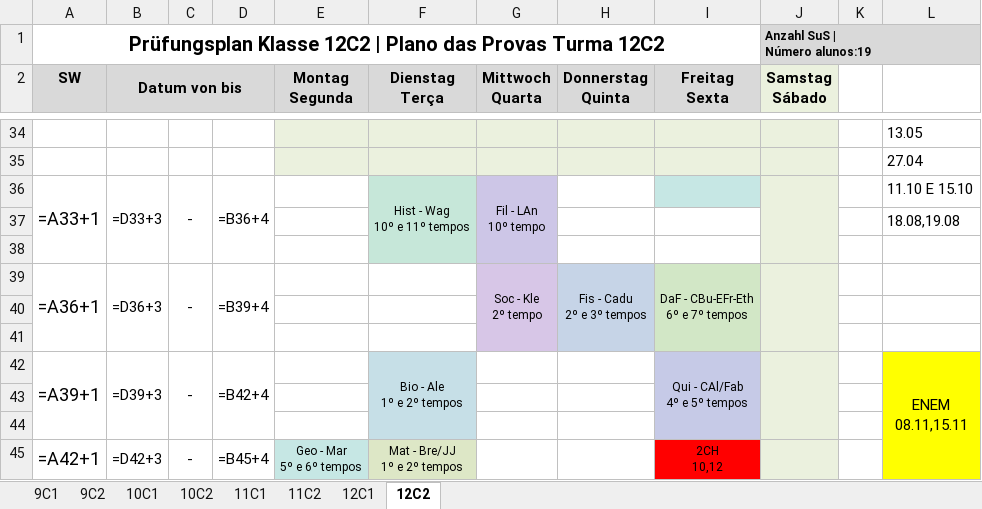
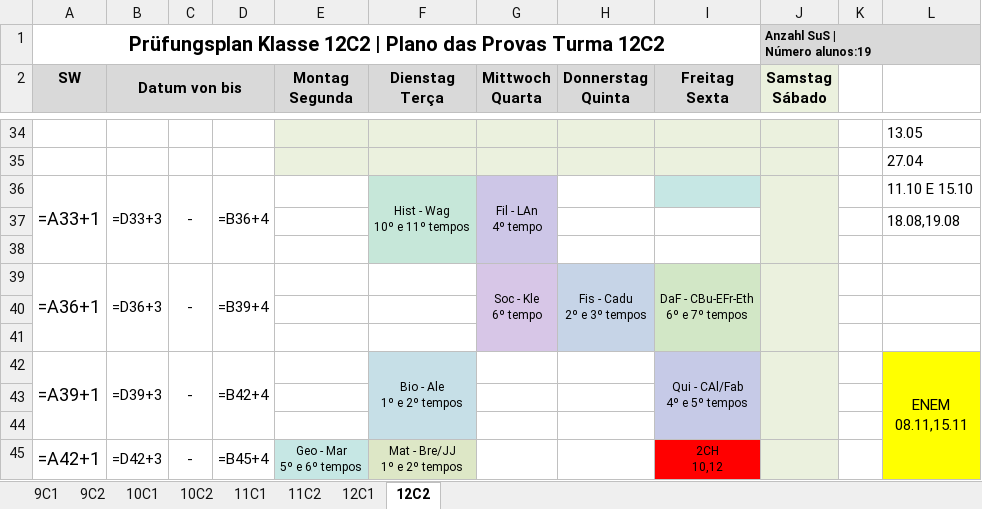
Before and after one commit to cbrener89052/calendarioprovas, an Excel workbook: Horario desenvolvido/Proposta_3_Calendario_Provas_2026_2SEM.xlsx, sheet 12C2, drawn as a sheet; only a part is shown, gaps mark what is left out; values as stored, in another font and other column widths than the file's, no borders; formulas without a stored value are shown as written; ↵ is a line break in a cell; the diff names each change by its address in the sheet, - before the commit and + after, or states it on an @@ line.

```diff
--- a/Horario desenvolvido/Proposta_3_Calendario_Provas_2026_2SEM.xlsx (sheet 12C2)
+++ b/Horario desenvolvido/Proposta_3_Calendario_Provas_2026_2SEM.xlsx (sheet 12C2)
-G36 (Mittwoch Quarta): Fil - LAn ↵ 10º tempo
+G36 (Mittwoch Quarta): Fil - LAn ↵ 4º tempo
-G39 (Mittwoch Quarta): Soc - Kle ↵ 2º tempo
+G39 (Mittwoch Quarta): Soc - Kle ↵ 6º tempo
```
Also changed, not shown: sheet 11C2, sheet 10C2, Horario desenvolvido/Provas_por_Professor_Proposta_3.xlsx, Horario desenvolvido/Relatorio_Tempos_Cedidos_Proposta_3.xlsx, 6 other files.
